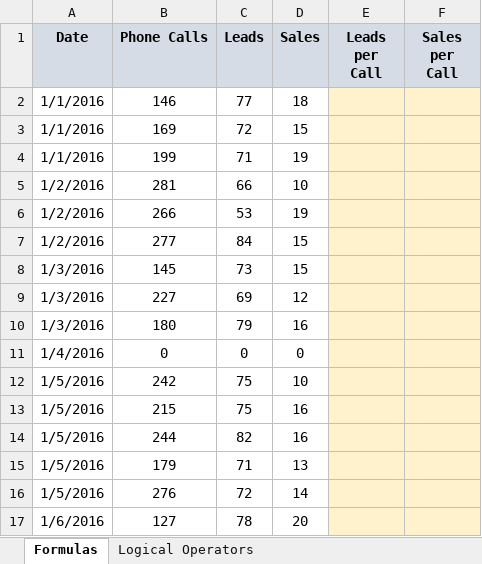
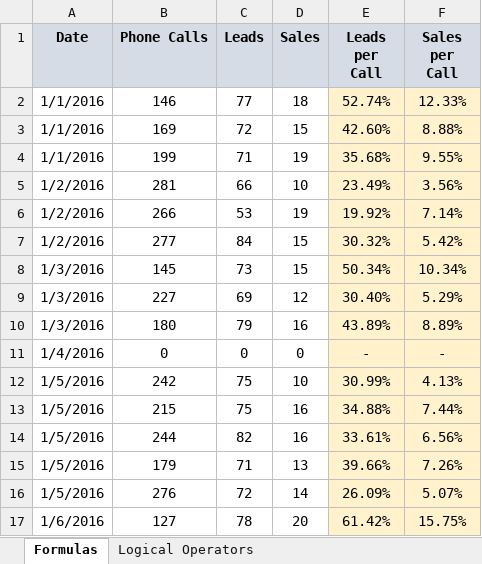
Before and after one commit to adityagupta176/Dmart-sales-analysis, an Excel workbook: Advanced Excel for practice.xlsx, sheet Formulas, drawn as a sheet; only a part is shown; values as stored, in another font and other column widths than the file's, no borders; charts and pictures not drawn; the diff covers the shown part only; the diff names each change by its address in the sheet, - before the commit and + after, or states it on an @@ line.

```diff
--- a/Advanced Excel for practice.xlsx (sheet Formulas)
+++ b/Advanced Excel for practice.xlsx (sheet Formulas)
-E2 (Leads per Call): (empty)
+E2 (Leads per Call): 52.74%
-F2 (Sales per Call): (empty)
+F2 (Sales per Call): 12.33%
-E3 (Leads per Call): (empty)
+E3 (Leads per Call): 42.60%
-F3 (Sales per Call): (empty)
+F3 (Sales per Call): 8.88%
-E4 (Leads per Call): (empty)
+E4 (Leads per Call): 35.68%
-F4 (Sales per Call): (empty)
+F4 (Sales per Call): 9.55%
-E5 (Leads per Call): (empty)
+E5 (Leads per Call): 23.49%
-F5 (Sales per Call): (empty)
+F5 (Sales per Call): 3.56%
-E6 (Leads per Call): (empty)
+E6 (Leads per Call): 19.92%
-F6 (Sales per Call): (empty)
+F6 (Sales per Call): 7.14%
-E7 (Leads per Call): (empty)
+E7 (Leads per Call): 30.32%
-F7 (Sales per Call): (empty)
+F7 (Sales per Call): 5.42%
-E8 (Leads per Call): (empty)
+E8 (Leads per Call): 50.34%
-F8 (Sales per Call): (empty)
+F8 (Sales per Call): 10.34%
-E9 (Leads per Call): (empty)
+E9 (Leads per Call): 30.40%
-F9 (Sales per Call): (empty)
+F9 (Sales per Call): 5.29%
-E10 (Leads per Call): (empty)
+E10 (Leads per Call): 43.89%
-F10 (Sales per Call): (empty)
+F10 (Sales per Call): 8.89%
-E11 (Leads per Call): (empty)
+E11 (Leads per Call): -
-F11 (Sales per Call): (empty)
+F11 (Sales per Call): -
-E12 (Leads per Call): (empty)
+E12 (Leads per Call): 30.99%
-F12 (Sales per Call): (empty)
+F12 (Sales per Call): 4.13%
-E13 (Leads per Call): (empty)
+E13 (Leads per Call): 34.88%
-F13 (Sales per Call): (empty)
+F13 (Sales per Call): 7.44%
-E14 (Leads per Call): (empty)
+E14 (Leads per Call): 33.61%
-F14 (Sales per Call): (empty)
+F14 (Sales per Call): 6.56%
-E15 (Leads per Call): (empty)
+E15 (Leads per Call): 39.66%
-F15 (Sales per Call): (empty)
+F15 (Sales per Call): 7.26%
-E16 (Leads per Call): (empty)
+E16 (Leads per Call): 26.09%
-F16 (Sales per Call): (empty)
+F16 (Sales per Call): 5.07%
-E17 (Leads per Call): (empty)
+E17 (Leads per Call): 61.42%
-F17 (Sales per Call): (empty)
+F17 (Sales per Call): 15.75%
```
Also changed, not shown: 18 edited cells elsewhere in this sheet, sheet Text Functions, sheet Consolidate Summary, sheet Dates_Time, sheet Date_Time Functions, sheet Advanced Logical Operators, other sheet tabs, charts or pictures, 1 other file.
